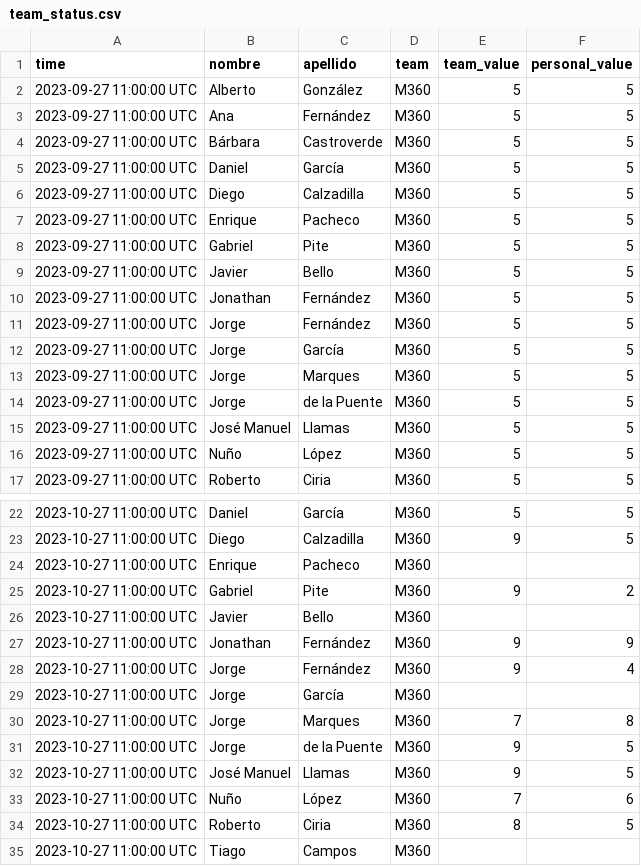
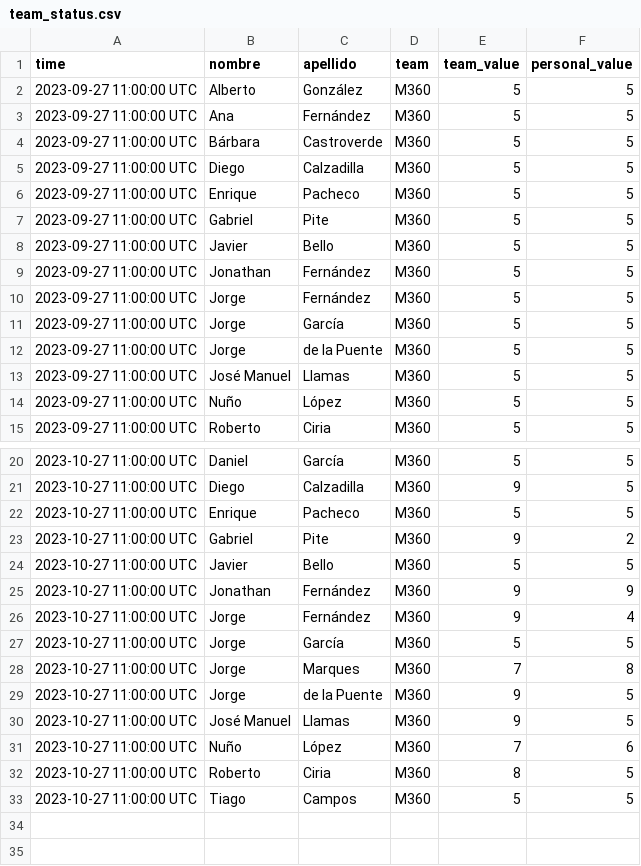
Before and after one commit to Nunyo/files, a CSV file: team_status.csv, drawn as a sheet; only a part is shown, gaps mark what is left out.

Commit message:
Update team_status.csv

```diff
--- a/team_status.csv
+++ b/team_status.csv
@@ -4,3 +4,2 @@ time;nombre;apellido;team;team_value;personal_value
 2023-09-27 11:00:00 UTC;Bárbara;Castroverde;M360;5;5
-2023-09-27 11:00:00 UTC;Daniel;García;M360;5;5
 2023-09-27 11:00:00 UTC;Diego;Calzadilla;M360;5;5
@@ -12,3 +11,2 @@ time;nombre;apellido;team;team_value;personal_value
 2023-09-27 11:00:00 UTC;Jorge;García;M360;5;5
-2023-09-27 11:00:00 UTC;Jorge;Marques;M360;5;5
 2023-09-27 11:00:00 UTC;Jorge;de la Puente;M360;5;5
@@ -23,8 +21,8 @@ time;nombre;apellido;team;team_value;personal_value
 2023-10-27 11:00:00 UTC;Diego;Calzadilla;M360;9;5
-2023-10-27 11:00:00 UTC;Enrique;Pacheco;M360;;
+2023-10-27 11:00:00 UTC;Enrique;Pacheco;M360;5;5
 2023-10-27 11:00:00 UTC;Gabriel;Pite;M360;9;2
-2023-10-27 11:00:00 UTC;Javier;Bello;M360;;
+2023-10-27 11:00:00 UTC;Javier;Bello;M360;5;5
 2023-10-27 11:00:00 UTC;Jonathan;Fernández;M360;9;9
 2023-10-27 11:00:00 UTC;Jorge;Fernández;M360;9;4
-2023-10-27 11:00:00 UTC;Jorge;García;M360;;
+2023-10-27 11:00:00 UTC;Jorge;García;M360;5;5
 2023-10-27 11:00:00 UTC;Jorge;Marques;M360;7;8
@@ -34,2 +32,2 @@ time;nombre;apellido;team;team_value;personal_value
 2023-10-27 11:00:00 UTC;Roberto;Ciria;M360;8;5
-2023-10-27 11:00:00 UTC;Tiago;Campos;M360;;
+2023-10-27 11:00:00 UTC;Tiago;Campos;M360;5;5
```
